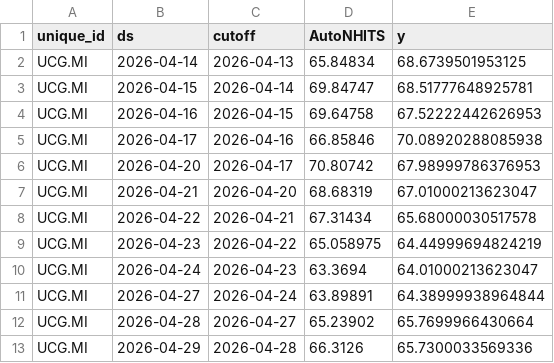
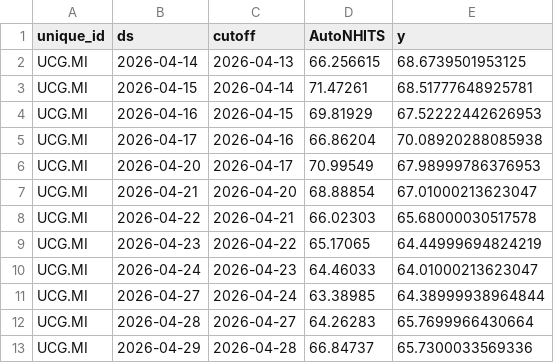
Before and after one commit to andreaspano/nhits, a CSV file: cv.csv, drawn as a sheet.

Commit message:
added nhits-cv-many.py

```diff
--- a/cv.csv
+++ b/cv.csv
@@ -1,13 +1,13 @@
 unique_id,ds,cutoff,AutoNHITS,y
-UCG.MI,2026-04-14,2026-04-13,65.84834,68.6739501953125
-UCG.MI,2026-04-15,2026-04-14,69.84747,68.51777648925781
-UCG.MI,2026-04-16,2026-04-15,69.64758,67.52222442626953
-UCG.MI,2026-04-17,2026-04-16,66.85846,70.08920288085938
-UCG.MI,2026-04-20,2026-04-17,70.80742,67.98999786376953
-UCG.MI,2026-04-21,2026-04-20,68.68319,67.01000213623047
-UCG.MI,2026-04-22,2026-04-21,67.31434,65.68000030517578
-UCG.MI,2026-04-23,2026-04-22,65.058975,64.44999694824219
-UCG.MI,2026-04-24,2026-04-23,63.3694,64.01000213623047
-UCG.MI,2026-04-27,2026-04-24,63.89891,64.38999938964844
-UCG.MI,2026-04-28,2026-04-27,65.23902,65.7699966430664
-UCG.MI,2026-04-29,2026-04-28,66.3126,65.7300033569336
+UCG.MI,2026-04-14,2026-04-13,66.256615,68.6739501953125
+UCG.MI,2026-04-15,2026-04-14,71.47261,68.51777648925781
+UCG.MI,2026-04-16,2026-04-15,69.81929,67.52222442626953
+UCG.MI,2026-04-17,2026-04-16,66.86204,70.08920288085938
+UCG.MI,2026-04-20,2026-04-17,70.99549,67.98999786376953
+UCG.MI,2026-04-21,2026-04-20,68.88854,67.01000213623047
+UCG.MI,2026-04-22,2026-04-21,66.02303,65.68000030517578
+UCG.MI,2026-04-23,2026-04-22,65.17065,64.44999694824219
+UCG.MI,2026-04-24,2026-04-23,64.46033,64.01000213623047
+UCG.MI,2026-04-27,2026-04-24,63.38985,64.38999938964844
+UCG.MI,2026-04-28,2026-04-27,64.26283,65.7699966430664
+UCG.MI,2026-04-29,2026-04-28,66.84737,65.7300033569336
```
Also changed, not shown: 1 other file.
